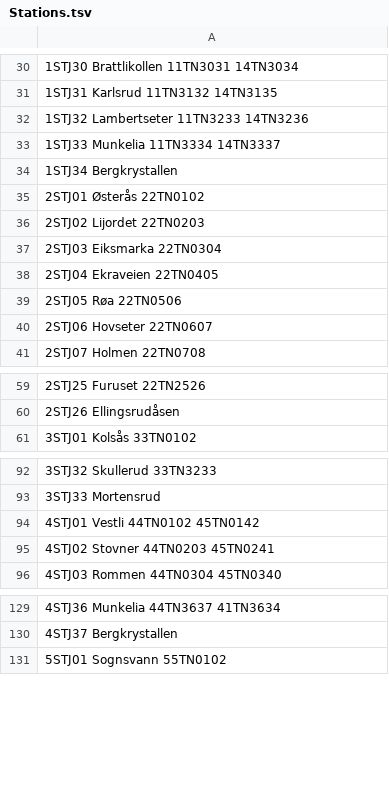
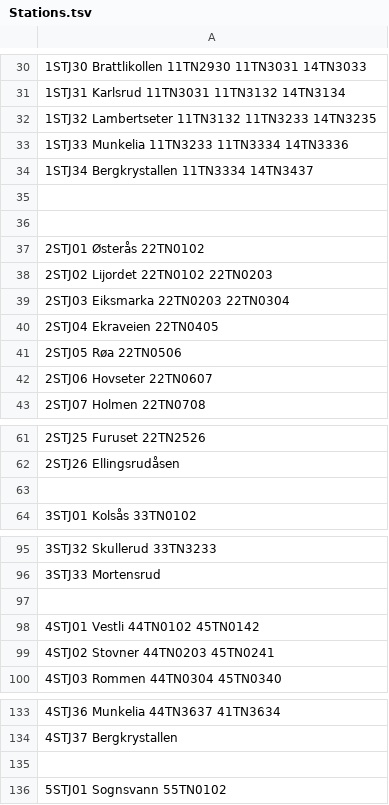
Before and after one commit to NgLoc01/Oslo-T-Bane, a TSV file: Stations.tsv, drawn as a sheet; only a part is shown, gaps mark what is left out; the diff covers the shown part only.

Commit message:
fix line 1 in Stations.tsv

```diff
--- a/Stations.tsv
+++ b/Stations.tsv
@@ -30,9 +30,11 @@
-1STJ30 Brattlikollen 11TN3031 14TN3034
-1STJ31 Karlsrud 11TN3132 14TN3135
-1STJ32 Lambertseter 11TN3233 14TN3236
-1STJ33 Munkelia 11TN3334 14TN3337
-1STJ34 Bergkrystallen
+1STJ30 Brattlikollen 11TN2930 11TN3031 14TN3033
+1STJ31 Karlsrud 11TN3031 11TN3132 14TN3134
+1STJ32 Lambertseter 11TN3132 11TN3233 14TN3235
+1STJ33 Munkelia 11TN3233 11TN3334 14TN3336
+1STJ34 Bergkrystallen 11TN3334 14TN3437
+
+
 2STJ01 Østerås 22TN0102
-2STJ02 Lijordet 22TN0203
-2STJ03 Eiksmarka 22TN0304
+2STJ02 Lijordet 22TN0102 22TN0203
+2STJ03 Eiksmarka 22TN0203 22TN0304
 2STJ04 Ekraveien 22TN0405
@@ -60,2 +62,3 @@
 2STJ26 Ellingsrudåsen
+
 3STJ01 Kolsås 33TN0102
@@ -93,2 +96,3 @@
 3STJ33 Mortensrud
+
 4STJ01 Vestli 44TN0102 45TN0142
@@ -130,2 +134,3 @@
 4STJ37 Bergkrystallen
+
 5STJ01 Sognsvann 55TN0102
```
Also changed, not shown: 28 edited cells elsewhere in this file, Tunnels.tsv, 1 other file.
